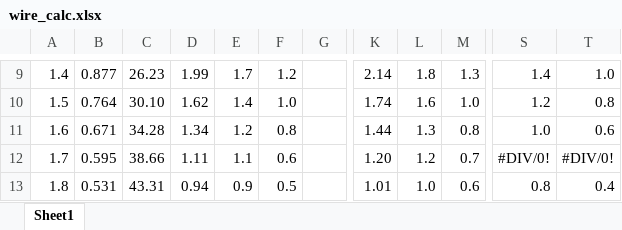
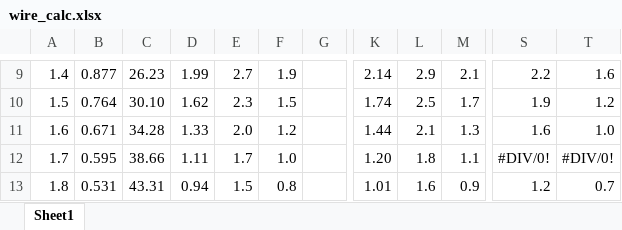
Before and after one commit to ldab/esp32_pottery_kiln, an Excel workbook: wire_calc.xlsx, sheet Sheet1, drawn as a sheet; only a part is shown, gaps mark what is left out; values as stored, in another font and other column widths than the file's, no borders; conditional formats not drawn; the diff covers the shown part only; the diff names each change by its address in the sheet, - before the commit and + after, or states it on an @@ line.

```diff
--- a/wire_calc.xlsx (sheet Sheet1)
+++ b/wire_calc.xlsx (sheet Sheet1)
-E9: 1.7
+E9: 2.7
-F9: 1.2
+F9: 1.9
-L9: 1.8
+L9: 2.9
-M9: 1.3
+M9: 2.1
-S9: 1.4
+S9: 2.2
-T9: 1.0
+T9: 1.6
-E10: 1.4
+E10: 2.3
-F10: 1.0
+F10: 1.5
-L10: 1.6
+L10: 2.5
-M10: 1.0
+M10: 1.7
-S10: 1.2
+S10: 1.9
-T10: 0.8
+T10: 1.2
-D11: 1.34
+D11: 1.33
-E11: 1.2
+E11: 2.0
-F11: 0.8
+F11: 1.2
-L11: 1.3
+L11: 2.1
-M11: 0.8
+M11: 1.3
-S11: 1.0
+S11: 1.6
-T11: 0.6
+T11: 1.0
-E12: 1.1
+E12: 1.7
-F12: 0.6
+F12: 1.0
-L12: 1.2
+L12: 1.8
-M12: 0.7
+M12: 1.1
-E13: 0.9
+E13: 1.5
-F13: 0.5
+F13: 0.8
-L13: 1.0
+L13: 1.6
-M13: 0.6
+M13: 0.9
-S13: 0.8
+S13: 1.2
-T13: 0.4
+T13: 0.7
```
Also changed, not shown: 14 added rows, 9 removed rows and 58 edited cells elsewhere in this sheet, formulas that keep their value.
